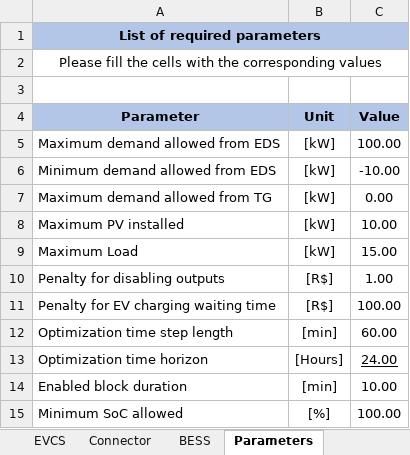
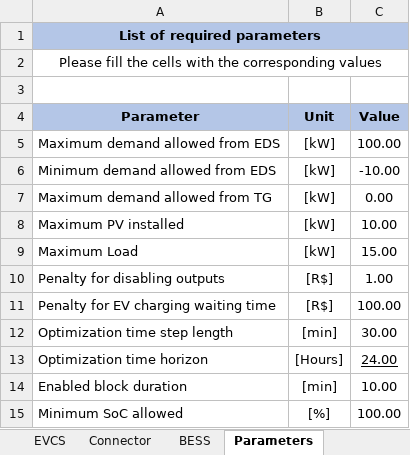
Before and after one commit to kenzoGuilherme/ev_fleet_charging, an Excel workbook: database/data.xlsx, sheet Parameters, drawn as a sheet; values as stored, in another font and other column widths than the file's, no borders; the diff names each change by its address in the sheet, - before the commit and + after, or states it on an @@ line.

```diff
--- a/database/data.xlsx (sheet Parameters)
+++ b/database/data.xlsx (sheet Parameters)
-C12 (Value): 60.00
+C12 (Value): 30.00
```
Also changed, not shown: sheet Connector, 2 other files.
